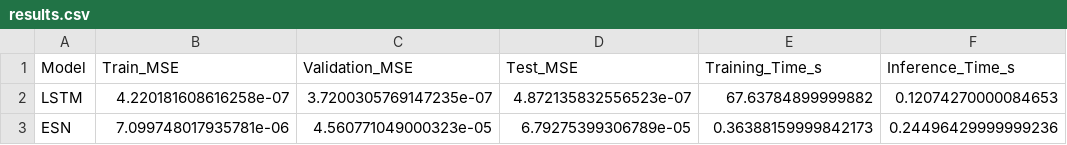
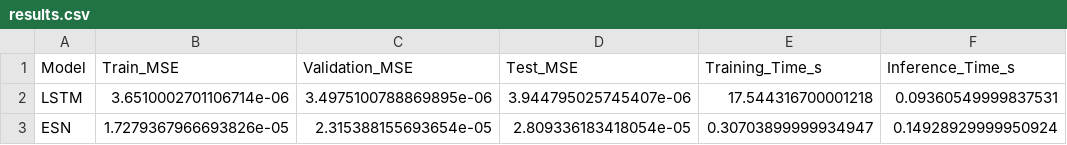
Before and after one commit to AmalNasharti/mackey-glass-lstm-esn, a CSV file: main/output/results.csv, drawn as a sheet.

```diff
--- a/main/output/results.csv
+++ b/main/output/results.csv
@@ -1,3 +1,3 @@
 Model,Train_MSE,Validation_MSE,Test_MSE,Training_Time_s,Inference_Time_s
-LSTM,4.220181608616258e-07,3.7200305769147235e-07,4.872135832556523e-07,67.63784899999882,0.12074270000084653
-ESN,7.099748017935781e-06,4.560771049000323e-05,6.79275399306789e-05,0.36388159999842173,0.24496429999999236
+LSTM,3.6510002701106714e-06,3.4975100788869895e-06,3.944795025745407e-06,17.544316700001218,0.09360549999837531
+ESN,1.7279367966693826e-05,2.315388155693654e-05,2.809336183418054e-05,0.30703899999934947,0.14928929999950924
```
Also changed, not shown: 18 other files.
